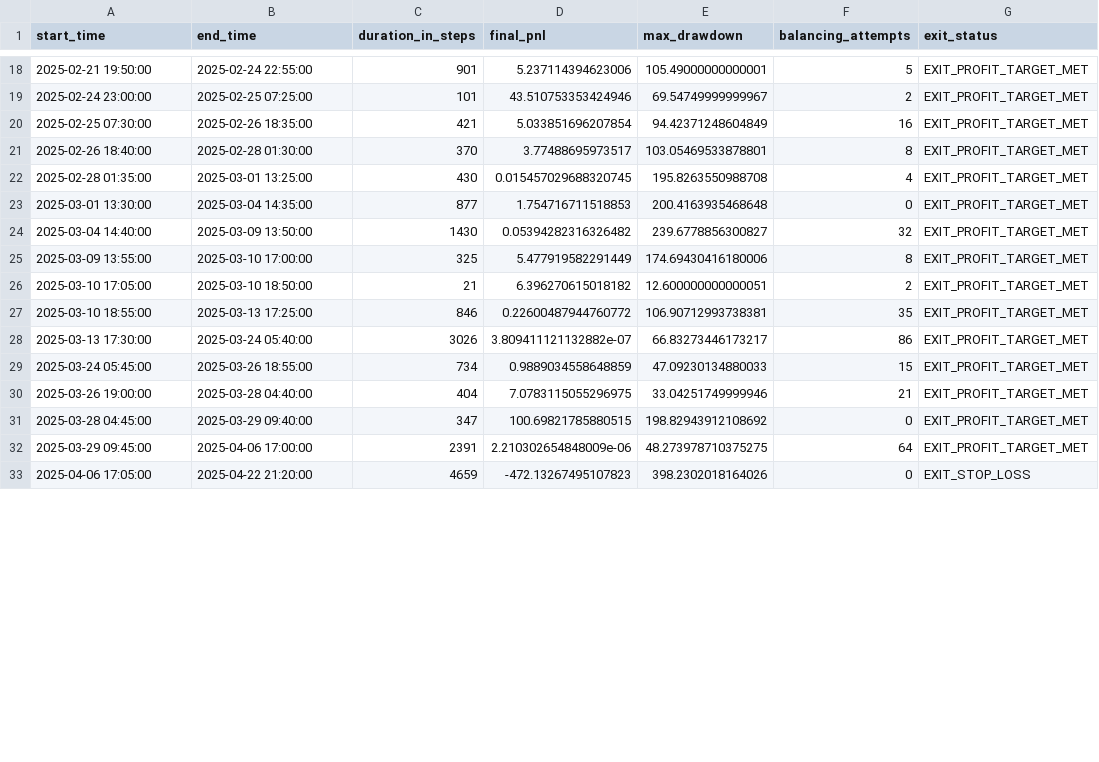
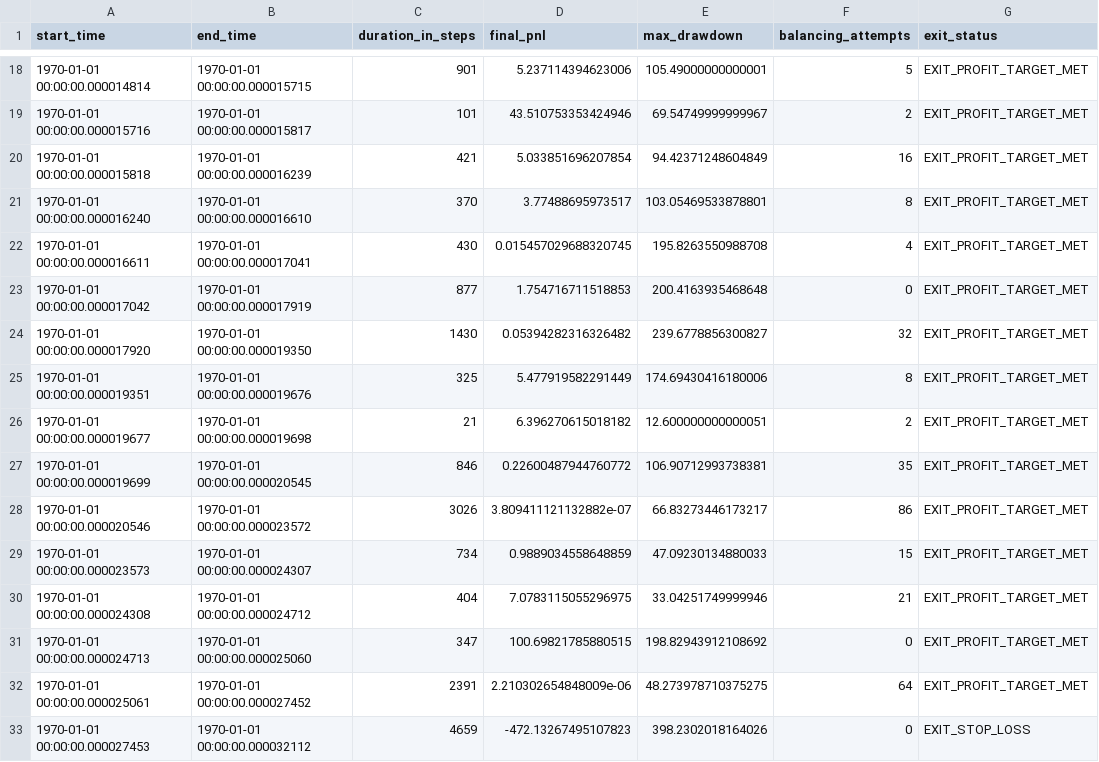
Before and after one commit to kecheon/dragon-ai, a CSV file: backtest_results_ETHUSDT.csv, drawn as a sheet; only a part is shown, gaps mark what is left out; the diff covers the shown part only.

```diff
--- a/backtest_results_ETHUSDT.csv
+++ b/backtest_results_ETHUSDT.csv
@@ -18,16 +18,16 @@ start_time,end_time,duration_in_steps,final_pnl,max_drawdown,balancing_attempts,
-2025-02-21 19:50:00,2025-02-24 22:55:00,901,5.237114394623006,105.49000000000001,5,EXIT_PROFIT_TARGET_MET
-2025-02-24 23:00:00,2025-02-25 07:25:00,101,43.510753353424946,69.54749999999967,2,EXIT_PROFIT_TARGET_MET
-2025-02-25 07:30:00,2025-02-26 18:35:00,421,5.033851696207854,94.42371248604849,16,EXIT_PROFIT_TARGET_MET
-2025-02-26 18:40:00,2025-02-28 01:30:00,370,3.77488695973517,103.05469533878801,8,EXIT_PROFIT_TARGET_MET
-2025-02-28 01:35:00,2025-03-01 13:25:00,430,0.015457029688320745,195.8263550988708,4,EXIT_PROFIT_TARGET_MET
-2025-03-01 13:30:00,2025-03-04 14:35:00,877,1.754716711518853,200.4163935468648,0,EXIT_PROFIT_TARGET_MET
-2025-03-04 14:40:00,2025-03-09 13:50:00,1430,0.05394282316326482,239.6778856300827,32,EXIT_PROFIT_TARGET_MET
-2025-03-09 13:55:00,2025-03-10 17:00:00,325,5.477919582291449,174.69430416180006,8,EXIT_PROFIT_TARGET_MET
-2025-03-10 17:05:00,2025-03-10 18:50:00,21,6.396270615018182,12.600000000000051,2,EXIT_PROFIT_TARGET_MET
-2025-03-10 18:55:00,2025-03-13 17:25:00,846,0.22600487944760772,106.90712993738381,35,EXIT_PROFIT_TARGET_MET
-2025-03-13 17:30:00,2025-03-24 05:40:00,3026,3.809411121132882e-07,66.83273446173217,86,EXIT_PROFIT_TARGET_MET
-2025-03-24 05:45:00,2025-03-26 18:55:00,734,0.9889034558648859,47.09230134880033,15,EXIT_PROFIT_TARGET_MET
-2025-03-26 19:00:00,2025-03-28 04:40:00,404,7.0783115055296975,33.04251749999946,21,EXIT_PROFIT_TARGET_MET
-2025-03-28 04:45:00,2025-03-29 09:40:00,347,100.69821785880515,198.82943912108692,0,EXIT_PROFIT_TARGET_MET
-2025-03-29 09:45:00,2025-04-06 17:00:00,2391,2.210302654848009e-06,48.273978710375275,64,EXIT_PROFIT_TARGET_MET
-2025-04-06 17:05:00,2025-04-22 21:20:00,4659,-472.13267495107823,398.2302018164026,0,EXIT_STOP_LOSS
+1970-01-01 00:00:00.000014814,1970-01-01 00:00:00.000015715,901,5.237114394623006,105.49000000000001,5,EXIT_PROFIT_TARGET_MET
+1970-01-01 00:00:00.000015716,1970-01-01 00:00:00.000015817,101,43.510753353424946,69.54749999999967,2,EXIT_PROFIT_TARGET_MET
+1970-01-01 00:00:00.000015818,1970-01-01 00:00:00.000016239,421,5.033851696207854,94.42371248604849,16,EXIT_PROFIT_TARGET_MET
+1970-01-01 00:00:00.000016240,1970-01-01 00:00:00.000016610,370,3.77488695973517,103.05469533878801,8,EXIT_PROFIT_TARGET_MET
+1970-01-01 00:00:00.000016611,1970-01-01 00:00:00.000017041,430,0.015457029688320745,195.8263550988708,4,EXIT_PROFIT_TARGET_MET
+1970-01-01 00:00:00.000017042,1970-01-01 00:00:00.000017919,877,1.754716711518853,200.4163935468648,0,EXIT_PROFIT_TARGET_MET
+1970-01-01 00:00:00.000017920,1970-01-01 00:00:00.000019350,1430,0.05394282316326482,239.6778856300827,32,EXIT_PROFIT_TARGET_MET
+1970-01-01 00:00:00.000019351,1970-01-01 00:00:00.000019676,325,5.477919582291449,174.69430416180006,8,EXIT_PROFIT_TARGET_MET
+1970-01-01 00:00:00.000019677,1970-01-01 00:00:00.000019698,21,6.396270615018182,12.600000000000051,2,EXIT_PROFIT_TARGET_MET
+1970-01-01 00:00:00.000019699,1970-01-01 00:00:00.000020545,846,0.22600487944760772,106.90712993738381,35,EXIT_PROFIT_TARGET_MET
+1970-01-01 00:00:00.000020546,1970-01-01 00:00:00.000023572,3026,3.809411121132882e-07,66.83273446173217,86,EXIT_PROFIT_TARGET_MET
+1970-01-01 00:00:00.000023573,1970-01-01 00:00:00.000024307,734,0.9889034558648859,47.09230134880033,15,EXIT_PROFIT_TARGET_MET
+1970-01-01 00:00:00.000024308,1970-01-01 00:00:00.000024712,404,7.0783115055296975,33.04251749999946,21,EXIT_PROFIT_TARGET_MET
+1970-01-01 00:00:00.000024713,1970-01-01 00:00:00.000025060,347,100.69821785880515,198.82943912108692,0,EXIT_PROFIT_TARGET_MET
+1970-01-01 00:00:00.000025061,1970-01-01 00:00:00.000027452,2391,2.210302654848009e-06,48.273978710375275,64,EXIT_PROFIT_TARGET_MET
+1970-01-01 00:00:00.000027453,1970-01-01 00:00:00.000032112,4659,-472.13267495107823,398.2302018164026,0,EXIT_STOP_LOSS
```
Also changed, not shown: 132 edited cells elsewhere in this file, backtest_results_BTCUSDT.csv, 6 other files.
